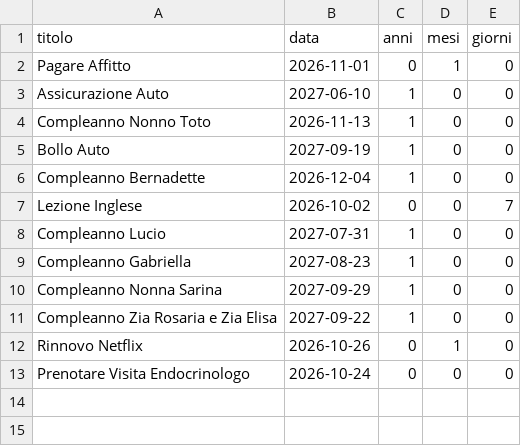
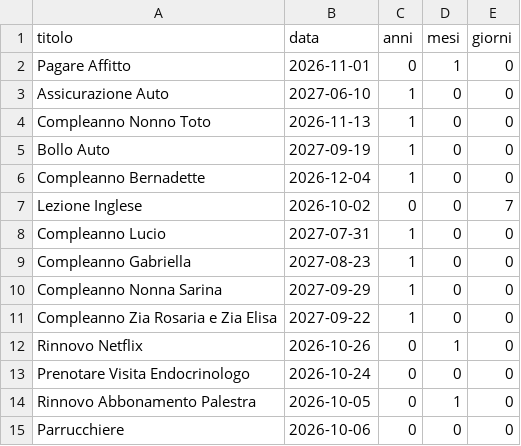
Before and after one commit to Fedegio29/AutomaticReminder, a CSV file: reminder.csv, drawn as a sheet; the diff names each change by its address in the sheet, - before the commit and + after, or states it on an @@ line.

Commit message:
aggiornamento progetto

```diff
--- a/reminder.csv
+++ b/reminder.csv
+row 14: Rinnovo Abbonamento Palestra | 2026-10-05 | 0 | 1 | 0
+row 15: Parrucchiere | 2026-10-06 | 0 | 0 | 0
```
